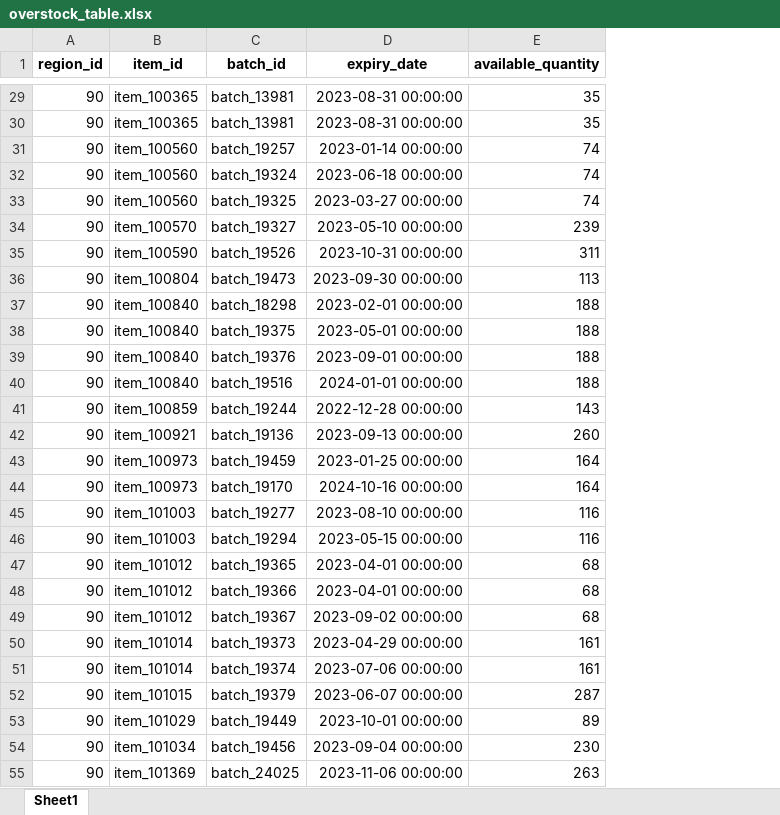
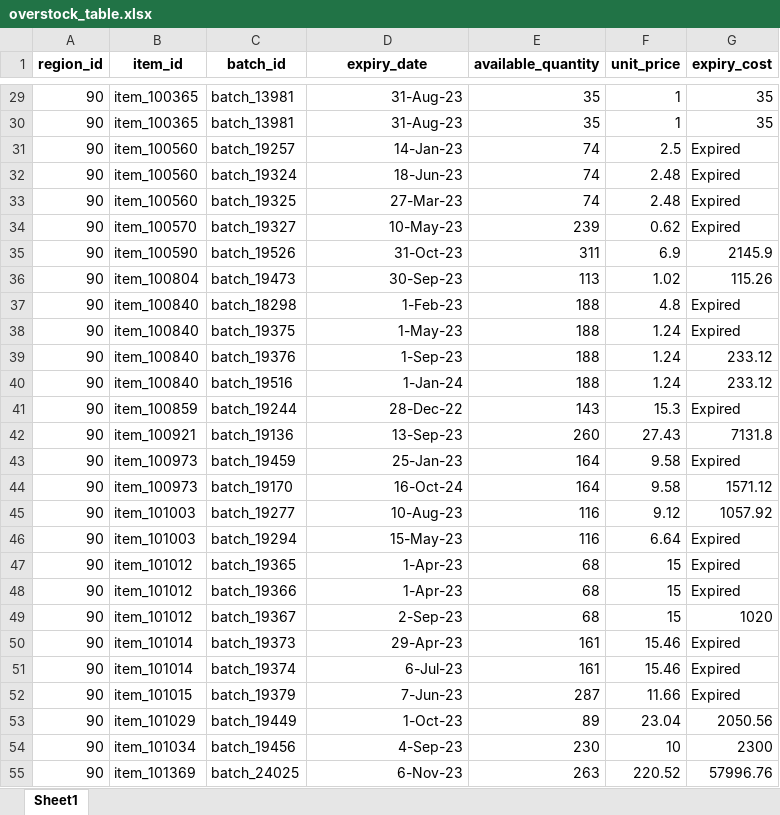
Before and after one commit to HammadYasin/OOS-Analysis-Bot, an Excel workbook: overstock_table.xlsx, sheet Sheet1, drawn as a sheet; only a part is shown, gaps mark what is left out; values as stored, in another font and other column widths than the file's, no borders; the diff covers the shown part only; the diff names each change by its address in the sheet, - before the commit and + after, or states it on an @@ line.

```diff
--- a/overstock_table.xlsx (sheet Sheet1)
+++ b/overstock_table.xlsx (sheet Sheet1)
+column F (unit_price), rows 29-55: 1 | 1 | 2.5 | 2.48 | 2.48 | 0.62 | 6.9 | 1.02 | 4.8 | 1.24 | 1.24 | 1.24 | 15.3 | 27.43 | 9.58 | 9.58 | 9.12 | 6.64 | 15 | 15 | 15 | 15.46 | 15.46 | 11.66 | 23.04 | 10 | 220.52
+column G (expiry_cost), rows 29-55: 35 | 35 | Expired | Expired | Expired | Expired | 2145.9 | 115.26 | Expired | Expired | 233.12 | 233.12 | Expired | 7131.8 | Expired | 1571.12 | 1057.92 | Expired | Expired | Expired | 1020 | Expired | Expired | Expired | 2050.56 | 2300 | 57996.76
-D29:D30 (expiry_date): 2023-08-31 00:00:00
+D29:D30 (expiry_date): 31-Aug-23
-D31 (expiry_date): 2023-01-14 00:00:00
+D31 (expiry_date): 14-Jan-23
-D32 (expiry_date): 2023-06-18 00:00:00
+D32 (expiry_date): 18-Jun-23
-D33 (expiry_date): 2023-03-27 00:00:00
+D33 (expiry_date): 27-Mar-23
-D34 (expiry_date): 2023-05-10 00:00:00
+D34 (expiry_date): 10-May-23
-D35 (expiry_date): 2023-10-31 00:00:00
+D35 (expiry_date): 31-Oct-23
-D36 (expiry_date): 2023-09-30 00:00:00
+D36 (expiry_date): 30-Sep-23
-D37 (expiry_date): 2023-02-01 00:00:00
+D37 (expiry_date): 1-Feb-23
-D38 (expiry_date): 2023-05-01 00:00:00
+D38 (expiry_date): 1-May-23
-D39 (expiry_date): 2023-09-01 00:00:00
+D39 (expiry_date): 1-Sep-23
-D40 (expiry_date): 2024-01-01 00:00:00
+D40 (expiry_date): 1-Jan-24
-D41 (expiry_date): 2022-12-28 00:00:00
+D41 (expiry_date): 28-Dec-22
-D42 (expiry_date): 2023-09-13 00:00:00
+D42 (expiry_date): 13-Sep-23
-D43 (expiry_date): 2023-01-25 00:00:00
+D43 (expiry_date): 25-Jan-23
-D44 (expiry_date): 2024-10-16 00:00:00
+D44 (expiry_date): 16-Oct-24
-D45 (expiry_date): 2023-08-10 00:00:00
+D45 (expiry_date): 10-Aug-23
-D46 (expiry_date): 2023-05-15 00:00:00
+D46 (expiry_date): 15-May-23
-D47:D48 (expiry_date): 2023-04-01 00:00:00
+D47:D48 (expiry_date): 1-Apr-23
-D49 (expiry_date): 2023-09-02 00:00:00
+D49 (expiry_date): 2-Sep-23
-D50 (expiry_date): 2023-04-29 00:00:00
+D50 (expiry_date): 29-Apr-23
-D51 (expiry_date): 2023-07-06 00:00:00
+D51 (expiry_date): 6-Jul-23
-D52 (expiry_date): 2023-06-07 00:00:00
+D52 (expiry_date): 7-Jun-23
-D53 (expiry_date): 2023-10-01 00:00:00
+D53 (expiry_date): 1-Oct-23
-D54 (expiry_date): 2023-09-04 00:00:00
+D54 (expiry_date): 4-Sep-23
-D55 (expiry_date): 2023-11-06 00:00:00
+D55 (expiry_date): 6-Nov-23
```
Also changed, not shown: 1183 edited cells elsewhere in this sheet, 2 other files.
